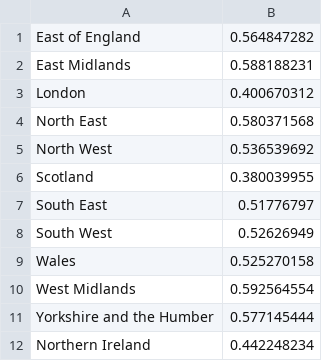
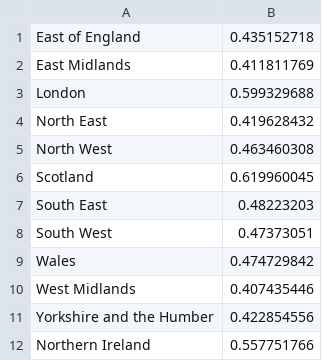
Before and after one commit to Multivin12/cartogramMaker, a CSV file: uploads/dataFile.csv, drawn as a sheet.

```diff
--- a/uploads/dataFile.csv
+++ b/uploads/dataFile.csv
@@ -1,12 +1,12 @@
-East of England,0.564847282
-East Midlands,0.588188231
-London,0.400670312
-North East,0.580371568
-North West,0.536539692
-Scotland,0.380039955
-South East,0.51776797
-South West,0.52626949
-Wales,0.525270158
-West Midlands,0.592564554
-Yorkshire and the Humber,0.577145444
-Northern Ireland,0.442248234
+East of England,0.435152718
+East Midlands,0.411811769
+London,0.599329688
+North East,0.419628432
+North West,0.463460308
+Scotland,0.619960045
+South East,0.48223203
+South West,0.47373051
+Wales,0.474729842
+West Midlands,0.407435446
+Yorkshire and the Humber,0.422854556
+Northern Ireland,0.557751766
```
Also changed, not shown: 4 other files.
